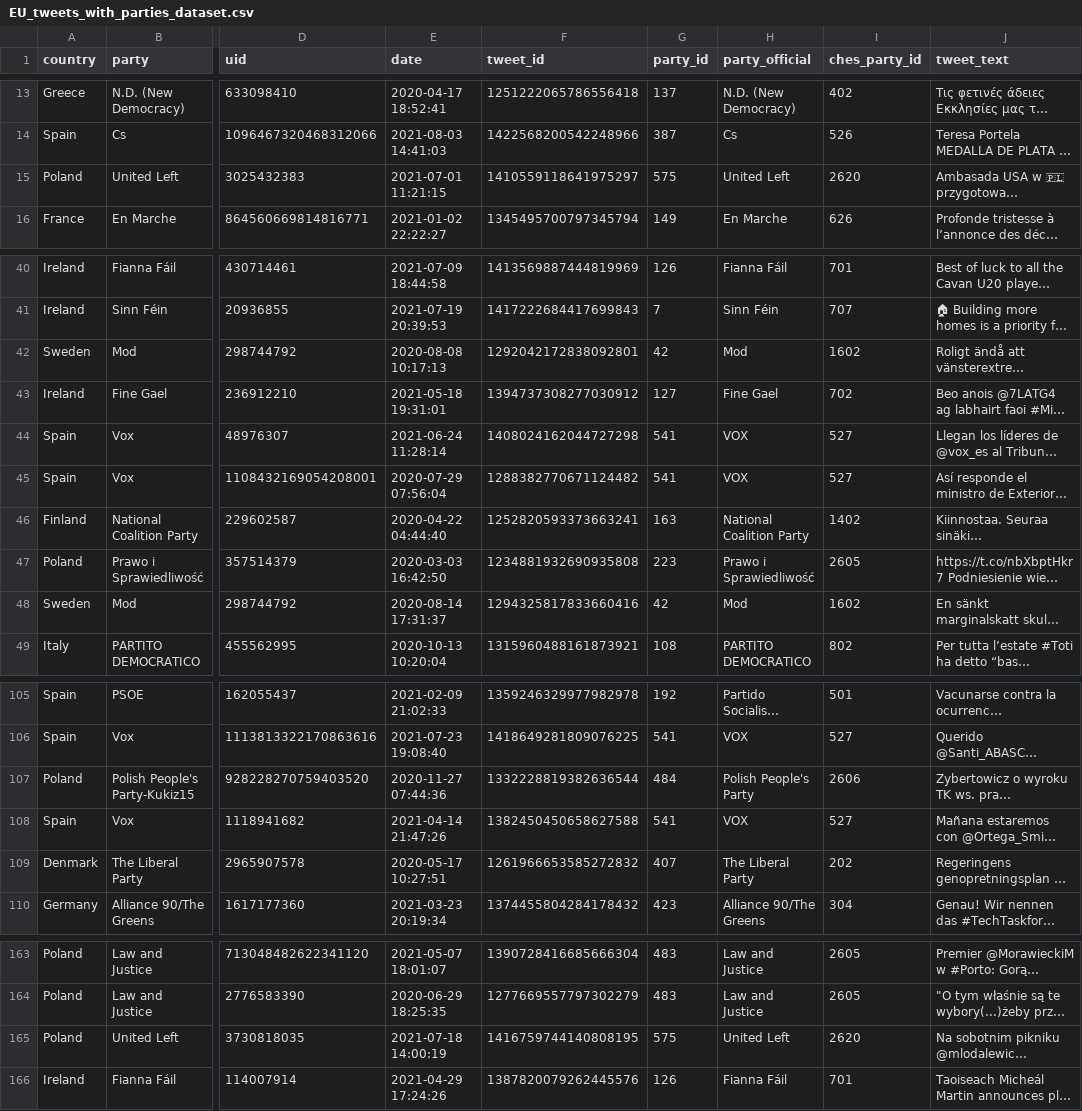
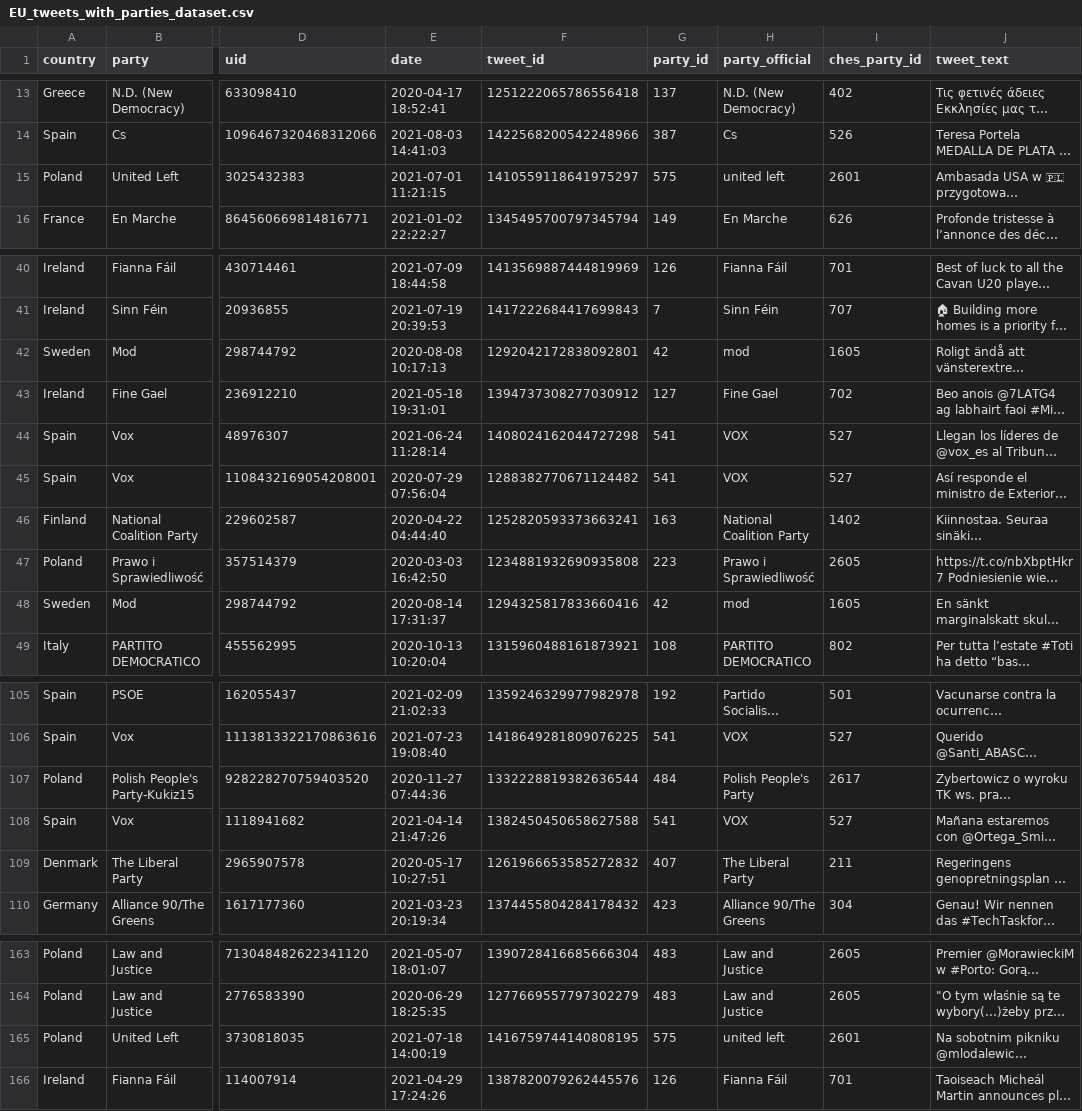
Before and after one commit to Jamo197/political-bias-detection, a CSV file: src/datasets/EU_tweets_with_parties_dataset.csv, drawn as a sheet; only a part is shown, gaps mark what is left out; long unchanged cells end in …; the diff covers the shown part only; the diff names each change by its address in the sheet, - before the commit and + after, or states it on an @@ line.

```diff
--- a/src/datasets/EU_tweets_with_parties_dataset.csv
+++ b/src/datasets/EU_tweets_with_parties_dataset.csv
-H15 (party_official): United Left
+H15 (party_official): united left
-I15 (ches_party_id): 2620
+I15 (ches_party_id): 2601
-H42 (party_official): Mod
+H42 (party_official): mod
-I42 (ches_party_id): 1602
+I42 (ches_party_id): 1605
-H48 (party_official): Mod
+H48 (party_official): mod
-I48 (ches_party_id): 1602
+I48 (ches_party_id): 1605
-I107 (ches_party_id): 2606
+I107 (ches_party_id): 2617
-I109 (ches_party_id): 202
+I109 (ches_party_id): 211
-H165 (party_official): United Left
+H165 (party_official): united left
-I165 (ches_party_id): 2620
+I165 (ches_party_id): 2601
```
Also changed, not shown: 96 edited cells elsewhere in this file, 35 other files.
